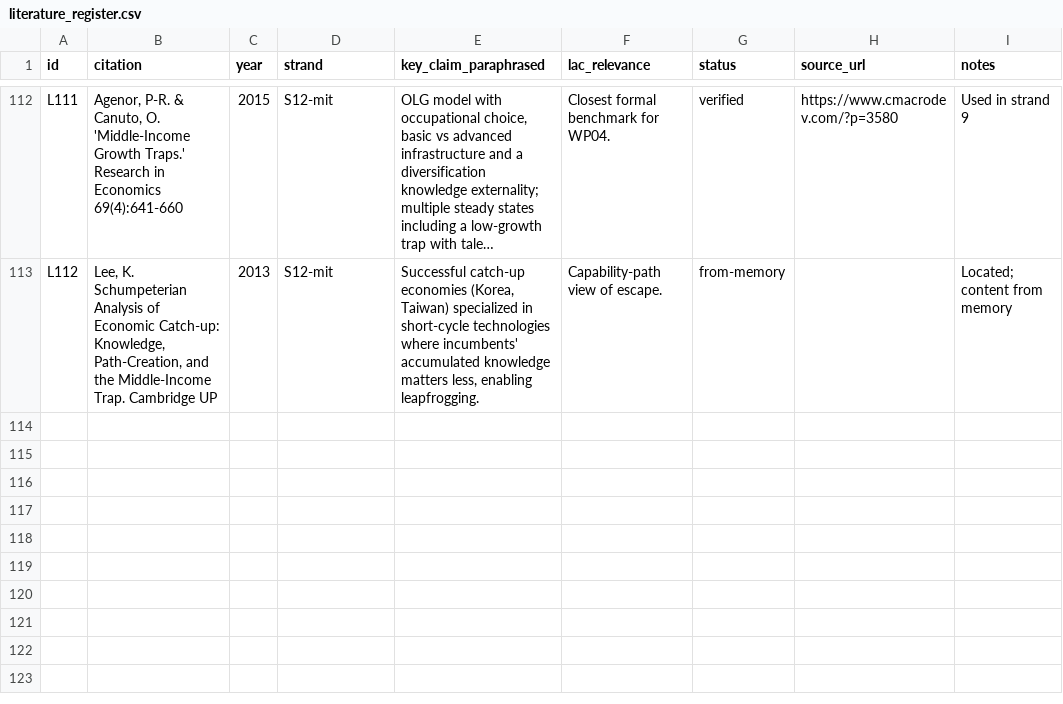
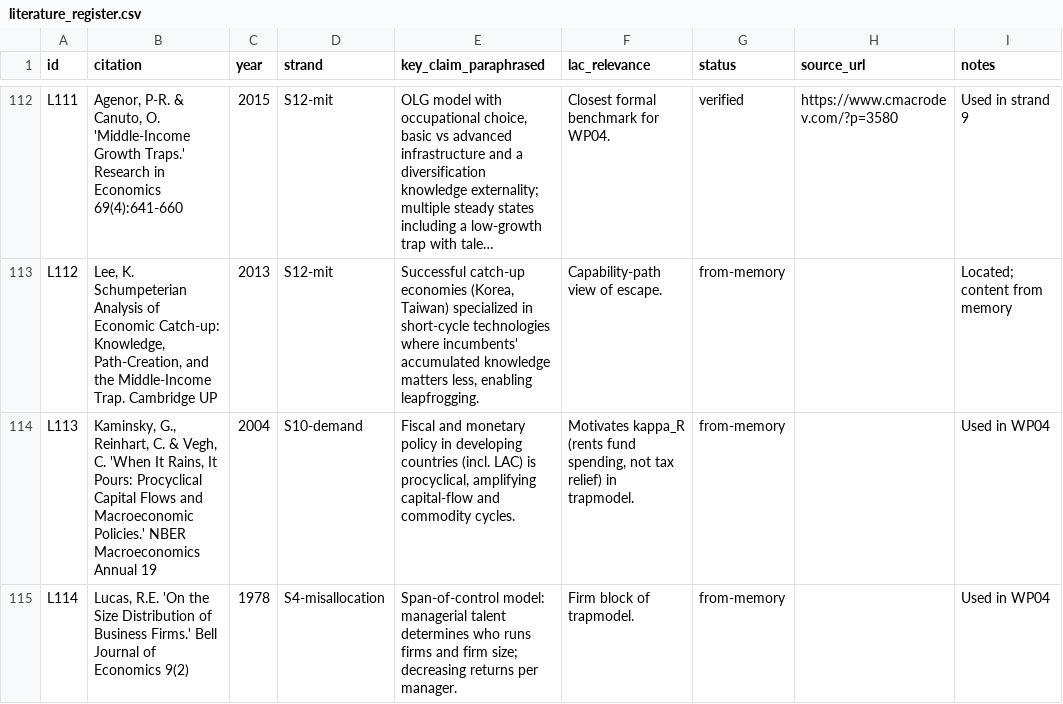
Before and after one commit to wanderdata/devtheory, a CSV file: references/literature_register.csv, drawn as a sheet; only a part is shown, gaps mark what is left out; long unchanged cells end in …; the diff names each change by its address in the sheet, - before the commit and + after, or states it on an @@ line.

```diff
--- a/references/literature_register.csv
+++ b/references/literature_register.csv
+row 114: L113 | Kaminsky, G., Reinhart, C. & Vegh, C. 'When It Rains, It Pours: Procyclical Capital Flows and Macroeconomic Policies.' NBER Macroeconomics Annual 19 | 2004 | S10-demand | Fiscal and monetary policy in developing countries (incl. LAC) is procyclical, amplifying capital-flow and commodity cycles. | Motivates kappa_R (rents fund spending, not tax relief) in trapmodel. | from-memory |  | Used in WP04
+row 115: L114 | Lucas, R.E. 'On the Size Distribution of Business Firms.' Bell Journal of Economics 9(2) | 1978 | S4-misallocation | Span-of-control model: managerial talent determines who runs firms and firm size; decreasing returns per manager. | Firm block of trapmodel. | from-memory |  | Used in WP04
```
Also changed, not shown: 32 other files.
